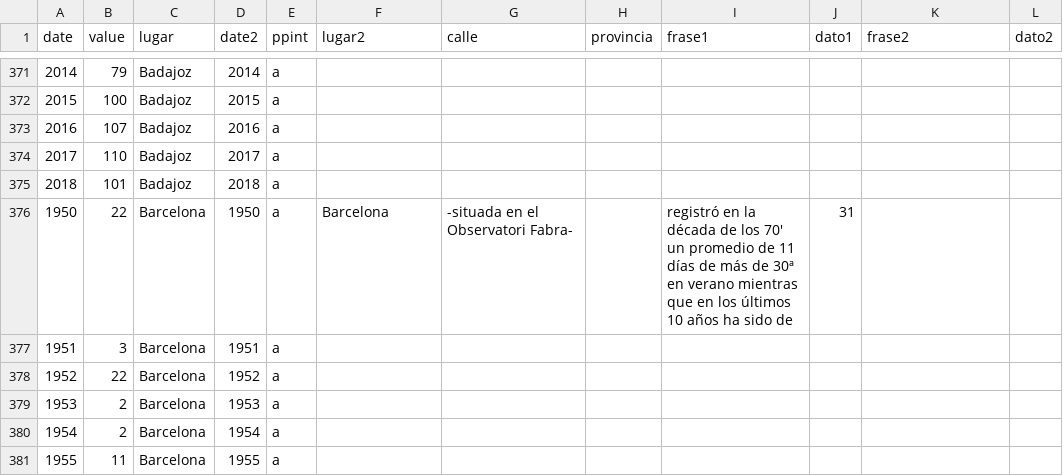
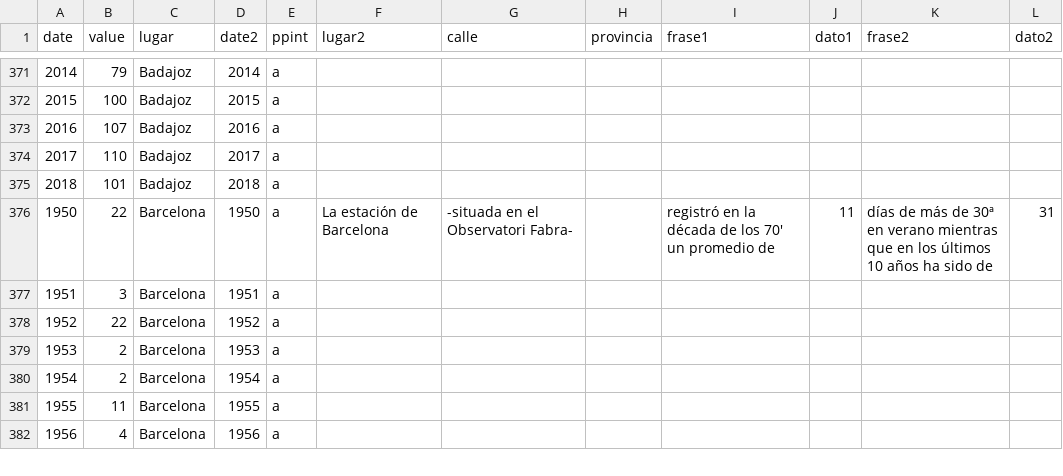
Before and after one commit to VangData/prova, a CSV file: datos4.csv, drawn as a sheet; only a part is shown, gaps mark what is left out; the shorter side is filled out with more unchanged rows.

Commit message:
Update datos4.csv

```diff
--- a/datos4.csv
+++ b/datos4.csv
@@ -375,3 +375,3 @@ date,value,lugar,date2,ppint,lugar2,calle,provincia,frase1,dato1,frase2,dato2
 2018,101,Badajoz,2018,a, , , , , , ,
-1950,22,Barcelona,1950,a,Barcelona, -situada en el Observatori Fabra-, ,registró en la década de los 70' un promedio de 11 días de más de 30ª en verano mientras que en los últimos 10 años ha sido de, 31
+1950,22,Barcelona,1950,a,La estación de Barcelona, -situada en el Observatori Fabra-, ,registró en la década de los 70' un promedio de, 11, días de más de 30ª en verano mientras que en los últimos 10 años ha sido de, 31
 1951,3,Barcelona,1951,a, , , , , , ,
```
